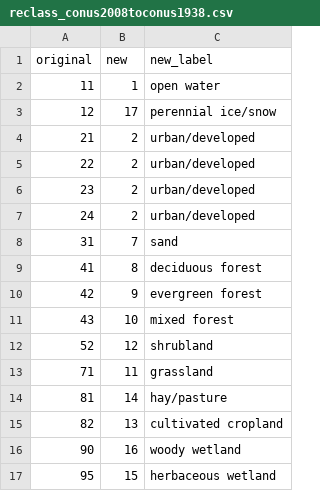
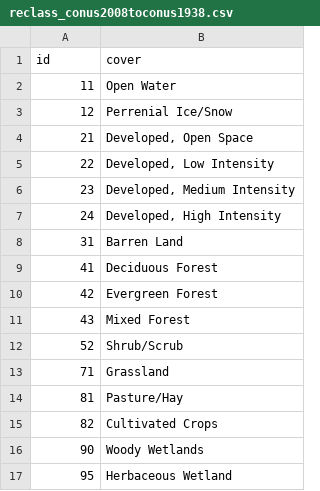
Before and after one commit to tgelmi-candusso/spatial_analysis_workshop_UWIN, a CSV file: data/reclass_conus2008toconus1938.csv, drawn as a sheet; removed rows and columns are numbered as before the commit, all else as after; the diff names each change by its address in the sheet, - before the commit and + after, or states it on an @@ line.

```diff
--- a/data/reclass_conus2008toconus1938.csv
+++ b/data/reclass_conus2008toconus1938.csv
-column B (new), rows 2-17: 1 | 17 | 2 | 2 | 2 | 2 | 7 | 8 | 9 | 10 | 12 | 11 | 14 | 13 | 16 | 15
-column C (new_label), rows 2-17: open water | perennial ice/snow | urban/developed | urban/developed | urban/developed | urban/developed | sand | deciduous forest | evergreen forest | mixed forest | shrubland | grassland | hay/pasture | cultivated cropland | woody wetland | herbaceous wetland
+column B (cover), rows 2-17: Open Water | Perrenial Ice/Snow | Developed, Open Space | Developed, Low Intensity | Developed, Medium Intensity | Developed, High Intensity | Barren Land | Deciduous Forest | Evergreen Forest | Mixed Forest | Shrub/Scrub | Grassland | Pasture/Hay | Cultivated Crops | Woody Wetlands | Herbaceous Wetland
-A1: original
+A1: id
```
Also changed, not shown: 35 other files.
